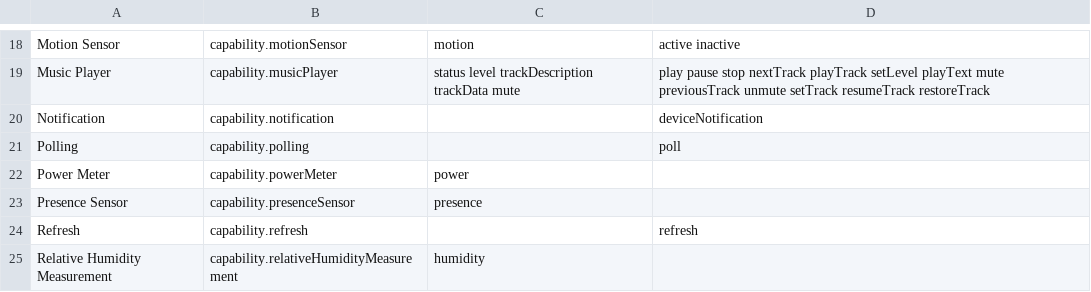
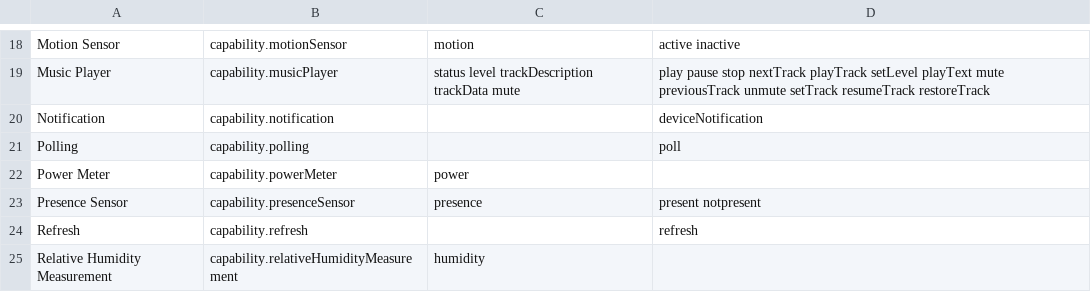
Before and after one commit to baknayeon/smartvisual, a CSV file: Capabilities.csv, drawn as a sheet; only a part is shown, gaps mark what is left out.

```diff
--- a/Capabilities.csv
+++ b/Capabilities.csv
@@ -22,3 +22,3 @@ Polling,capability.polling,,poll
 Power Meter,capability.powerMeter,power,
-Presence Sensor,capability.presenceSensor,presence,
+Presence Sensor,capability.presenceSensor,presence,present notpresent
 Refresh,capability.refresh,,refresh
```
Also changed, not shown: 2 other files.
